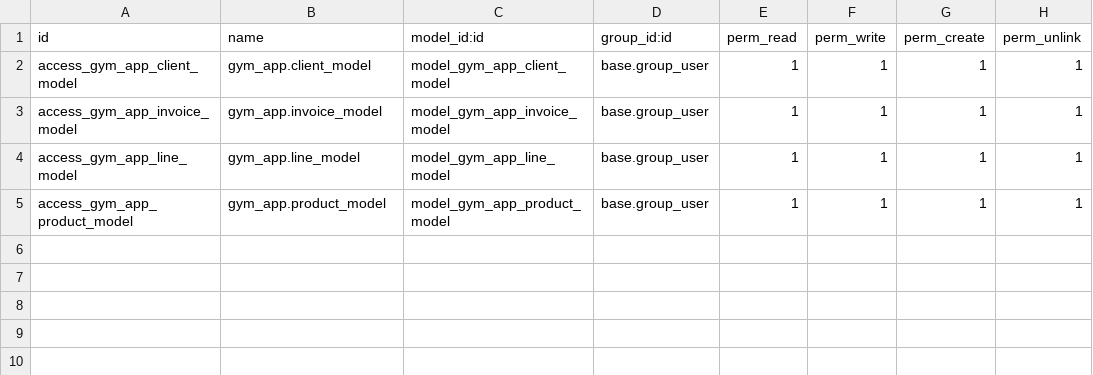
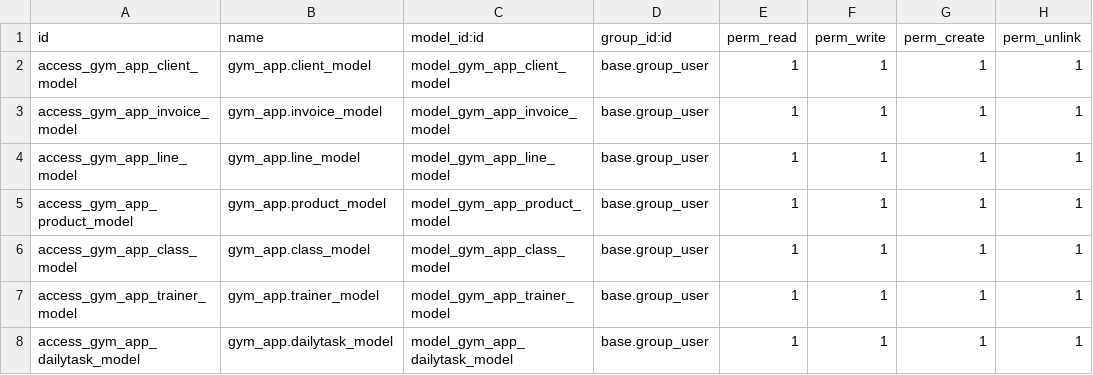
Before and after one commit to Angel-Saez-Gonzalez/Gym_app, a CSV file: security/ir.model.access.csv, drawn as a sheet; the diff names each change by its address in the sheet, - before the commit and + after, or states it on an @@ line.

```diff
--- a/security/ir.model.access.csv
+++ b/security/ir.model.access.csv
+row 6: access_gym_app_class_model | gym_app.class_model | model_gym_app_class_model | base.group_user | 1 | 1 | 1 | 1
+row 7: access_gym_app_trainer_model | gym_app.trainer_model | model_gym_app_trainer_model | base.group_user | 1 | 1 | 1 | 1
+row 8: access_gym_app_dailytask_model | gym_app.dailytask_model | model_gym_app_dailytask_model | base.group_user | 1 | 1 | 1 | 1
```
Also changed, not shown: 12 other files.
